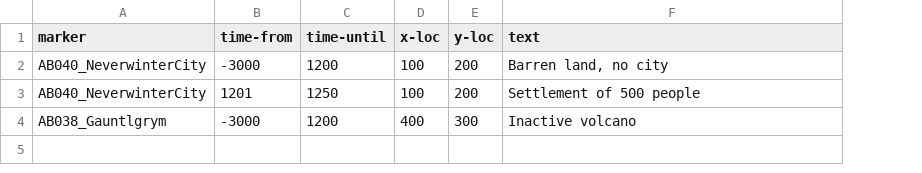
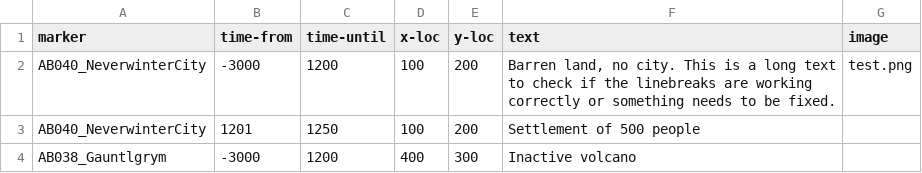
Before and after one commit to Zumpel96/Interactive-World-Map, a CSV file: data.csv, drawn as a sheet; the diff names each change by its address in the sheet, - before the commit and + after, or states it on an @@ line.

```diff
--- a/data.csv
+++ b/data.csv
+column G (image), row 2: test.png
-F2 (text): …land, no city
+F2 (text): …land, no city. This is a long text to check if the linebreaks are working correctly or something needs to be fixed.
```
Also changed, not shown: 1 other file.
